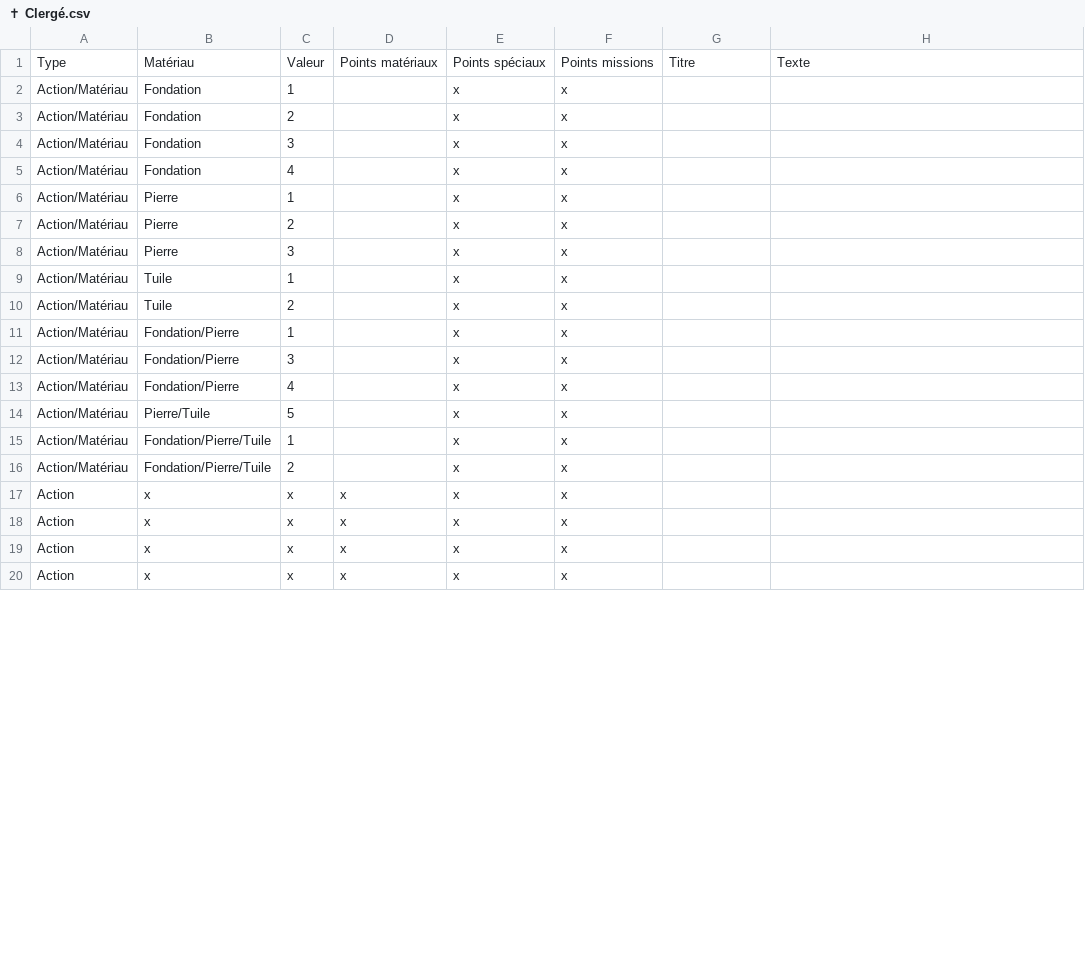
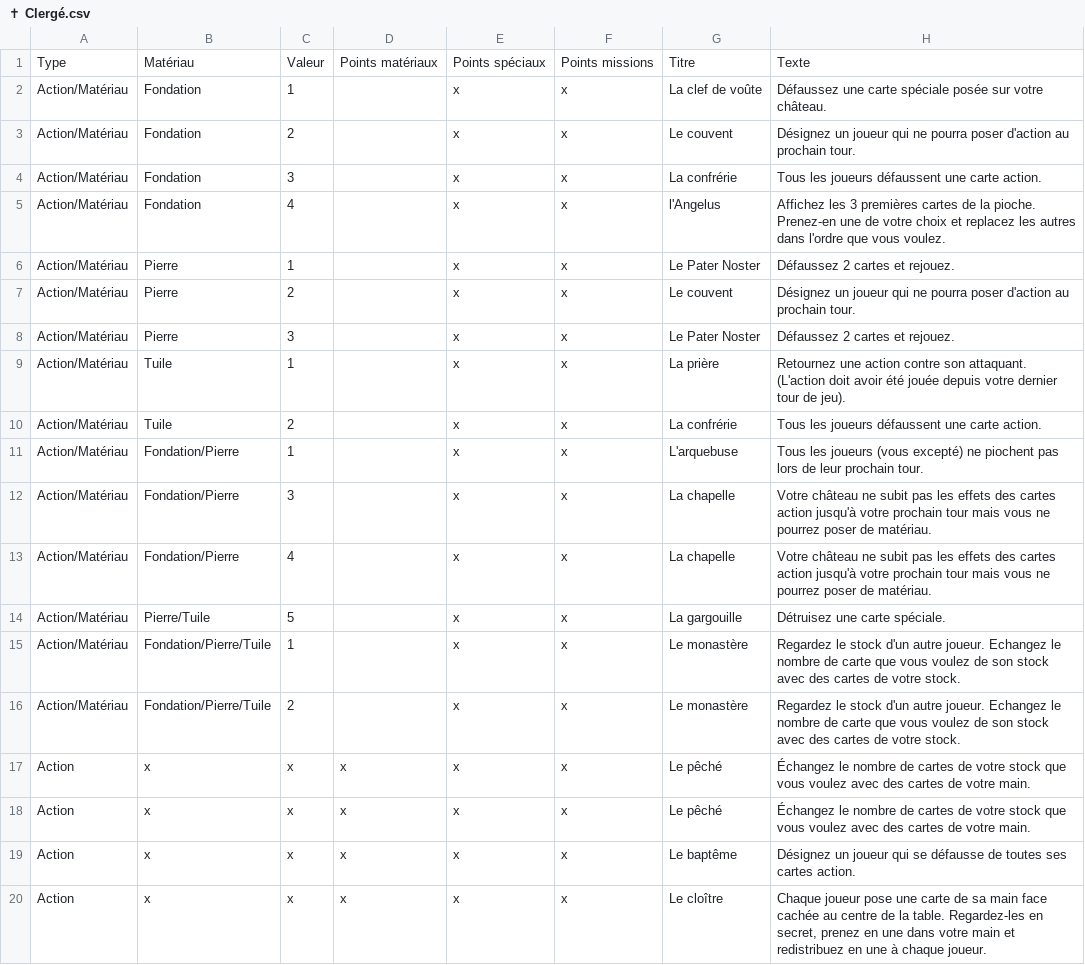
Before and after one commit to celidums/artigiano, a CSV file: ✝ Clergé.csv, drawn as a sheet; only a part is shown; the diff covers the shown part only.

Commit message:
Txt et titres Clergé et modifs Armée

```diff
--- a/✝ Clergé.csv
+++ b/✝ Clergé.csv
@@ -1,20 +1,20 @@
 Type,Matériau,Valeur,Points matériaux,Points spéciaux,Points missions,Titre,Texte
-Action/Matériau,Fondation,1,,x,x,,
-Action/Matériau,Fondation,2,,x,x,,
-Action/Matériau,Fondation,3,,x,x,,
-Action/Matériau,Fondation,4,,x,x,,
-Action/Matériau,Pierre,1,,x,x,,
-Action/Matériau,Pierre,2,,x,x,,
-Action/Matériau,Pierre,3,,x,x,,
-Action/Matériau,Tuile,1,,x,x,,
-Action/Matériau,Tuile,2,,x,x,,
-Action/Matériau,Fondation/Pierre,1,,x,x,,
-Action/Matériau,Fondation/Pierre,3,,x,x,,
-Action/Matériau,Fondation/Pierre,4,,x,x,,
-Action/Matériau,Pierre/Tuile,5,,x,x,,
-Action/Matériau,Fondation/Pierre/Tuile,1,,x,x,,
-Action/Matériau,Fondation/Pierre/Tuile,2,,x,x,,
-Action,x,x,x,x,x,,
-Action,x,x,x,x,x,,
-Action,x,x,x,x,x,,
-Action,x,x,x,x,x,,
+Action/Matériau,Fondation,1,,x,x,La clef de voûte,Défaussez une carte spéciale posée sur votre château.
+Action/Matériau,Fondation,2,,x,x,Le couvent,Désignez un joueur qui ne pourra poser d'action au prochain tour.
+Action/Matériau,Fondation,3,,x,x,La confrérie,Tous les joueurs défaussent une carte action.
+Action/Matériau,Fondation,4,,x,x,l'Angelus,Affichez les 3 premières cartes de la pioche. Prenez-en une de votre choix et replacez les autres dans l'ordre que vous voulez.
+Action/Matériau,Pierre,1,,x,x,Le Pater Noster,Défaussez 2 cartes et rejouez.
+Action/Matériau,Pierre,2,,x,x,Le couvent,Désignez un joueur qui ne pourra poser d'action au prochain tour.
+Action/Matériau,Pierre,3,,x,x,Le Pater Noster,Défaussez 2 cartes et rejouez.
+Action/Matériau,Tuile,1,,x,x,La prière,Retournez une action contre son attaquant. (L'action doit avoir été jouée depuis votre dernier tour de jeu).
+Action/Matériau,Tuile,2,,x,x,La confrérie,Tous les joueurs défaussent une carte action.
+Action/Matériau,Fondation/Pierre,1,,x,x,L'arquebuse,Tous les joueurs (vous excepté) ne piochent pas lors de leur prochain tour.
+Action/Matériau,Fondation/Pierre,3,,x,x,La chapelle,Votre château ne subit pas les effets des cartes action jusqu'à votre prochain tour mais vous ne pourrez poser de matériau.
+Action/Matériau,Fondation/Pierre,4,,x,x,La chapelle,Votre château ne subit pas les effets des cartes action jusqu'à votre prochain tour mais vous ne pourrez poser de matériau.
+Action/Matériau,Pierre/Tuile,5,,x,x,La gargouille,Détruisez une carte spéciale.
+Action/Matériau,Fondation/Pierre/Tuile,1,,x,x,Le monastère,Regardez le stock d'un autre joueur. Echangez le nombre de carte que vous voulez de son stock avec des cartes de votre stock.
+Action/Matériau,Fondation/Pierre/Tuile,2,,x,x,Le monastère,Regardez le stock d'un autre joueur. Echangez le nombre de carte que vous voulez de son stock avec des cartes de votre stock.
+Action,x,x,x,x,x,Le pêché,Échangez le nombre de cartes de votre stock que vous voulez avec des cartes de votre main.
+Action,x,x,x,x,x,Le pêché,Échangez le nombre de cartes de votre stock que vous voulez avec des cartes de votre main.
+Action,x,x,x,x,x,Le baptême,Désignez un joueur qui se défausse de toutes ses cartes action.
+Action,x,x,x,x,x,Le cloître,"Chaque joueur pose une carte de sa main face cachée au centre de la table. Regardez-les en secret, prenez en une dans votre main et redistribuez en une à chaque joueur."
```
Also changed, not shown: 34 edited cells elsewhere in this file, ⚔ Armée.csv.
